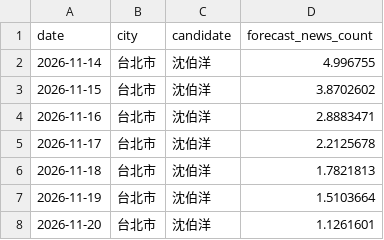
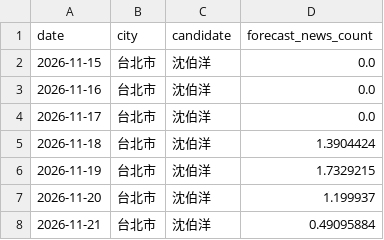
Before and after one commit to sean756925/SixMunicipalitiesPredictor, a CSV file: data/forecast/台北市_沈伯洋_forecast.csv, drawn as a sheet.

```diff
--- a/data/forecast/台北市_沈伯洋_forecast.csv
+++ b/data/forecast/台北市_沈伯洋_forecast.csv
@@ -1,8 +1,8 @@
 date,city,candidate,forecast_news_count
-2026-11-14,台北市,沈伯洋,4.996755
-2026-11-15,台北市,沈伯洋,3.8702602
-2026-11-16,台北市,沈伯洋,2.8883471
-2026-11-17,台北市,沈伯洋,2.2125678
-2026-11-18,台北市,沈伯洋,1.7821813
-2026-11-19,台北市,沈伯洋,1.5103664
-2026-11-20,台北市,沈伯洋,1.1261601
+2026-11-15,台北市,沈伯洋,0.0
+2026-11-16,台北市,沈伯洋,0.0
+2026-11-17,台北市,沈伯洋,0.0
+2026-11-18,台北市,沈伯洋,1.3904424
+2026-11-19,台北市,沈伯洋,1.7329215
+2026-11-20,台北市,沈伯洋,1.199937
+2026-11-21,台北市,沈伯洋,0.49095884
```
Also changed, not shown: data/features/voice_features.csv, data/forecast/新北市_李四川_forecast.csv, 25 other files.
